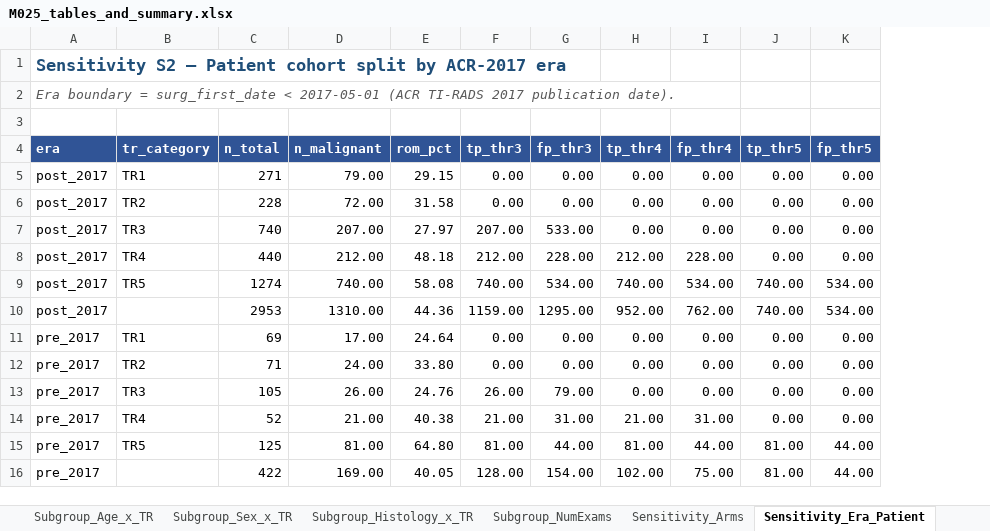
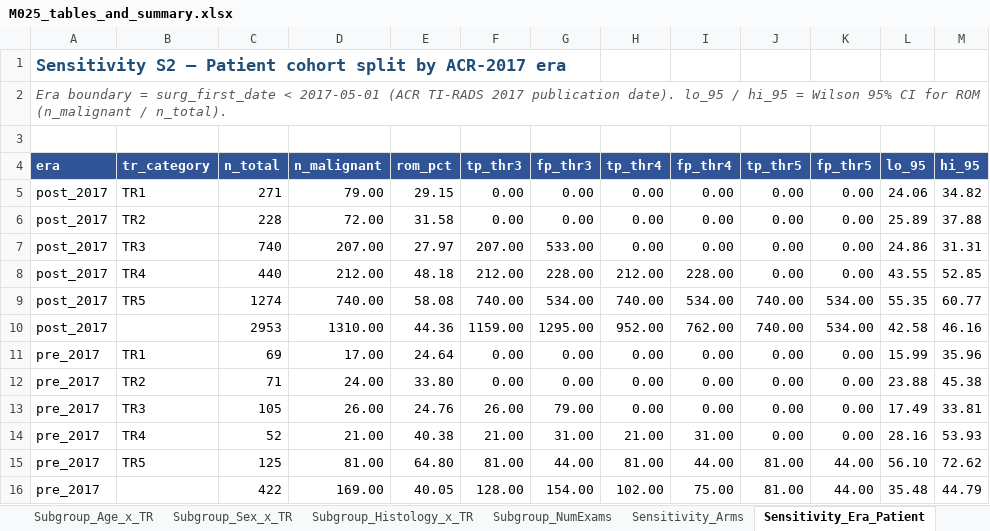
Before and after one commit to ry86pkqf74-rgb/THYROID_2026, an Excel workbook: M025_FINAL_PACKAGE/M025_tables_and_summary.xlsx, sheet Sensitivity_Era_Patient, drawn as a sheet; values as stored, in another font and other column widths than the file's, no borders; the diff names each change by its address in the sheet, - before the commit and + after, or states it on an @@ line.

```diff
--- a/M025_FINAL_PACKAGE/M025_tables_and_summary.xlsx (sheet Sensitivity_Era_Patient)
+++ b/M025_FINAL_PACKAGE/M025_tables_and_summary.xlsx (sheet Sensitivity_Era_Patient)
+column L (lo_95), rows 5-16: 24.06 | 25.89 | 24.86 | 43.55 | 55.35 | 42.58 | 15.99 | 23.88 | 17.49 | 28.16 | 56.10 | 35.48
+column M (hi_95), rows 5-16: 34.82 | 37.88 | 31.31 | 52.85 | 60.77 | 46.16 | 35.96 | 45.38 | 33.81 | 53.93 | 72.62 | 44.79
-A2 (era): …publication date).
+A2 (era): …publication date). lo_95 / hi_95 = Wilson 95% CI for ROM (n_malignant / n_total).
```
Also changed, not shown: sheet Sensitivity_Match_Window, sheet Sensitivity_Era_Nodule, sheet Cover, sheet Sensitivity_Arms, 11 other files.
